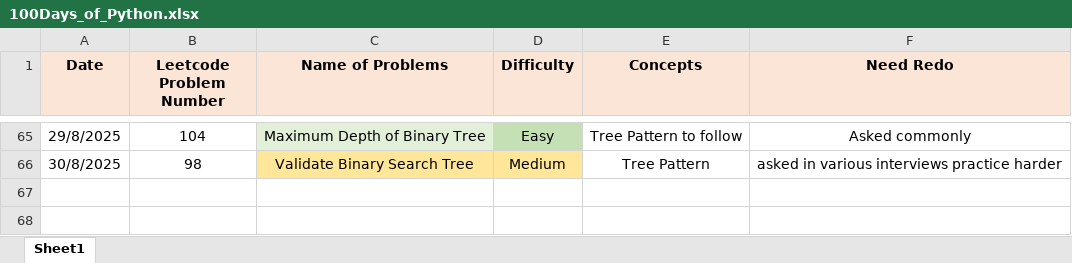
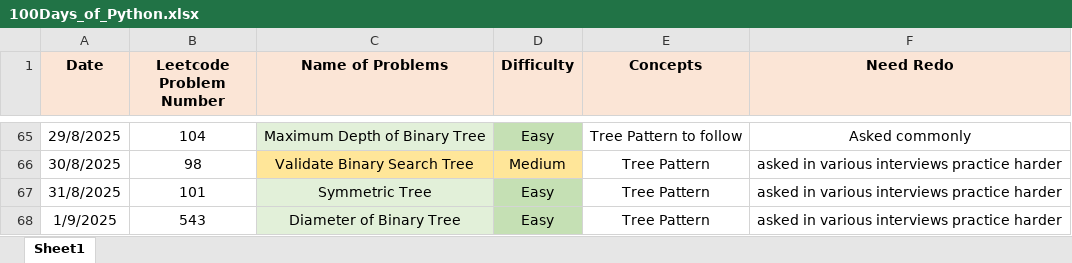
Before and after one commit to ayushlingayat/Python_100DaysofCode, an Excel workbook: 100Days_of_Python.xlsx, sheet Sheet1, drawn as a sheet; only a part is shown, gaps mark what is left out; values as stored, in another font and other column widths than the file's, no borders; the diff names each change by its address in the sheet, - before the commit and + after, or states it on an @@ line.

Commit message:
100DaysofPython

```diff
--- a/100Days_of_Python.xlsx (sheet Sheet1)
+++ b/100Days_of_Python.xlsx (sheet Sheet1)
+row 67: 31/8/2025 | 101 | Symmetric Tree | Easy | Tree Pattern | asked in various interviews practice harder
+row 68: 1/9/2025 | 543 | Diameter of Binary Tree | Easy | Tree Pattern | asked in various interviews practice harder
```
Also changed, not shown: 2 other files.
